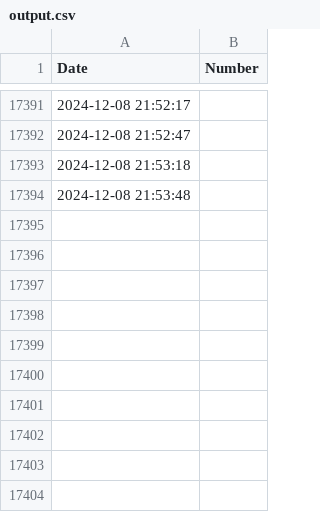
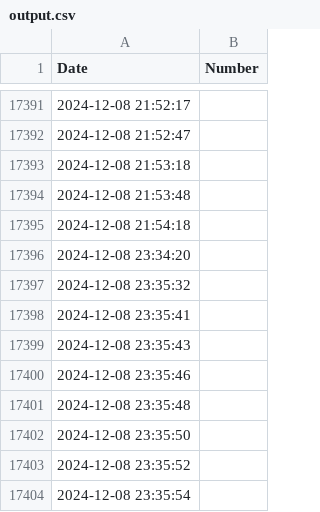
Before and after one commit to RoTak00/aur-alegeri-libere-e-fake, a CSV file: output.csv, drawn as a sheet; only a part is shown, gaps mark what is left out; the diff names each change by its address in the sheet, - before the commit and + after, or states it on an @@ line.

```diff
--- a/output.csv
+++ b/output.csv
+row 17395: 2024-12-08 21:54:18
+row 17396: 2024-12-08 23:34:20
+row 17397: 2024-12-08 23:35:32
+row 17398: 2024-12-08 23:35:41
+row 17399: 2024-12-08 23:35:43
+row 17400: 2024-12-08 23:35:46
+row 17401: 2024-12-08 23:35:48
+row 17402: 2024-12-08 23:35:50
+row 17403: 2024-12-08 23:35:52
+row 17404: 2024-12-08 23:35:54
```
Also changed, not shown: 2 other files.
